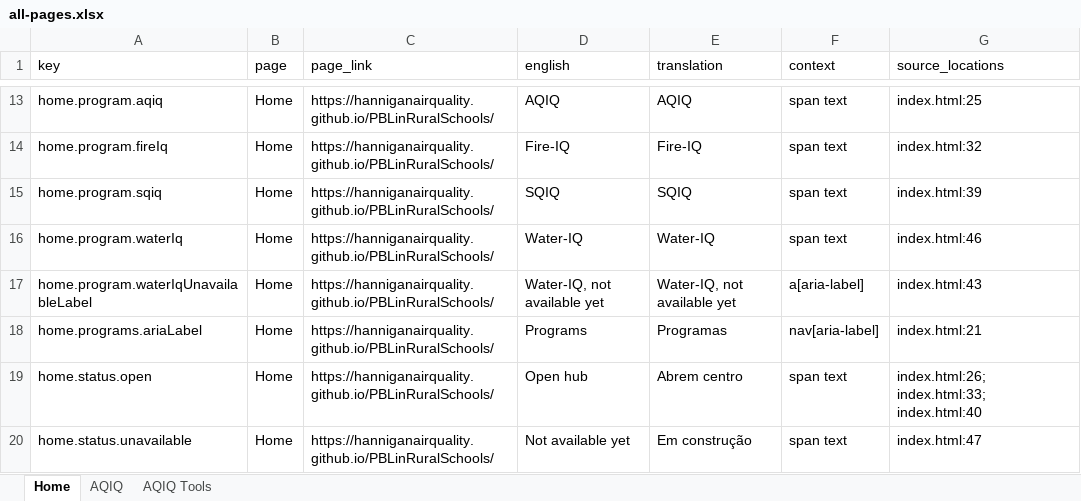
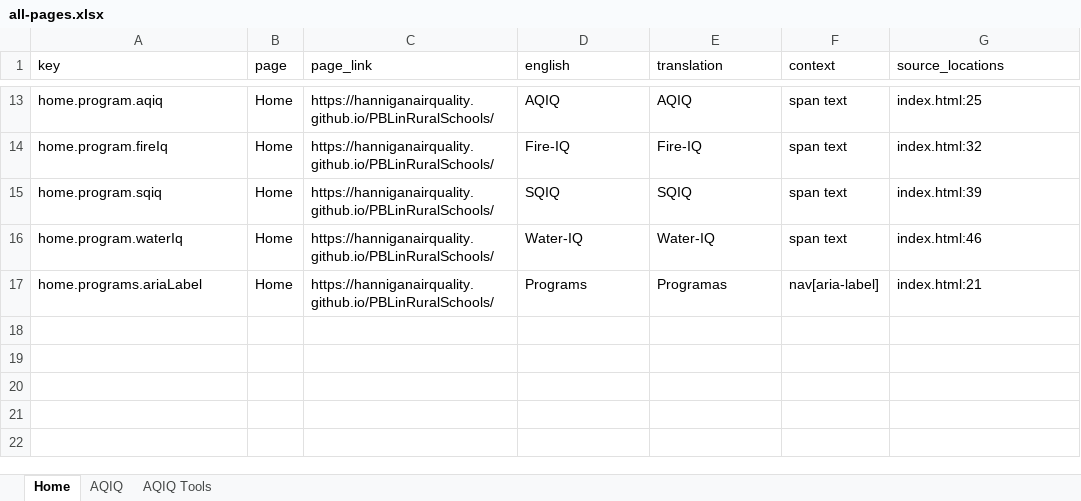
Before and after one commit to HanniganAirQuality/PBLinRuralSchools, an Excel workbook: translations/all-pages.xlsx, sheet Home, drawn as a sheet; only a part is shown, gaps mark what is left out; values as stored, in another font and other column widths than the file's, no borders; the diff names each change by its address in the sheet, - before the commit and + after, or states it on an @@ line.

Commit message:
Removed unnecessary status badges

```diff
--- a/translations/all-pages.xlsx (sheet Home)
+++ b/translations/all-pages.xlsx (sheet Home)
-row 17: home.program.waterIqUnavailableLabel | Home | https://hanniganairquality.github.io/PBLinRuralSchools/ | Water-IQ, not available yet | Water-IQ, not available yet | a[aria-label] | index.html:43
-row 19: home.status.open | Home | https://hanniganairquality.github.io/PBLinRuralSchools/ | Open hub | Abrem centro | span text | index.html:26; index.html:33; index.html:40
-row 20: home.status.unavailable | Home | https://hanniganairquality.github.io/PBLinRuralSchools/ | Not available yet | Em construção | span text | index.html:47
```
Also changed, not shown: sheet AQIQ, 9 other files.
